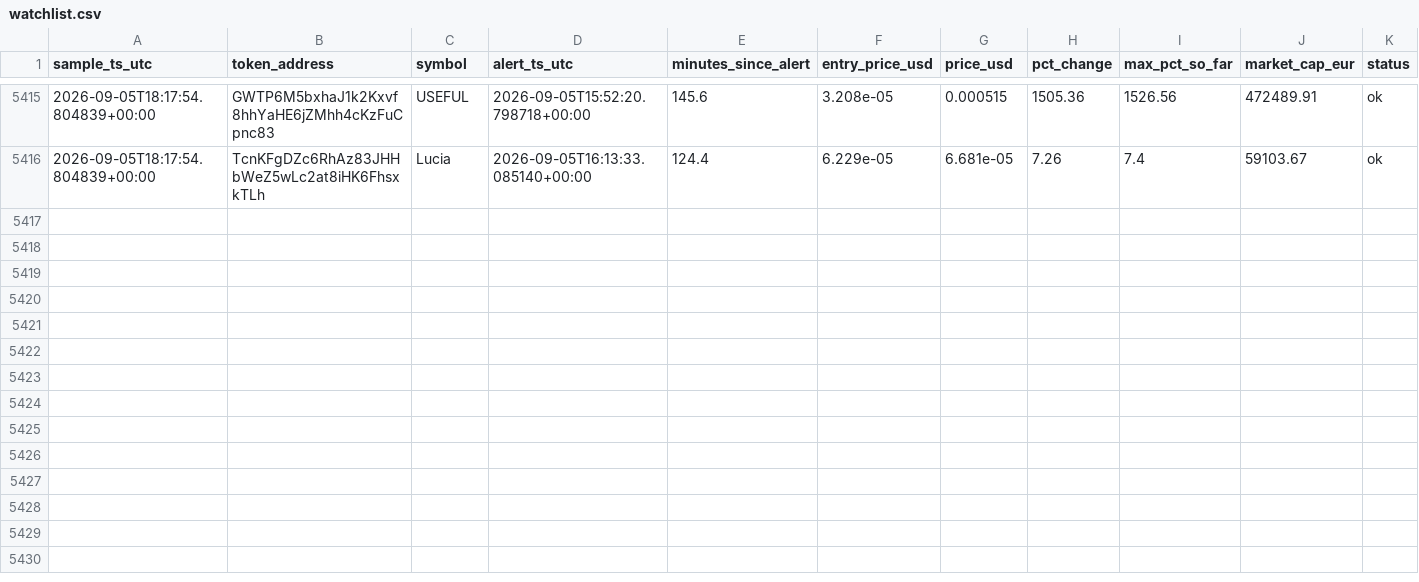
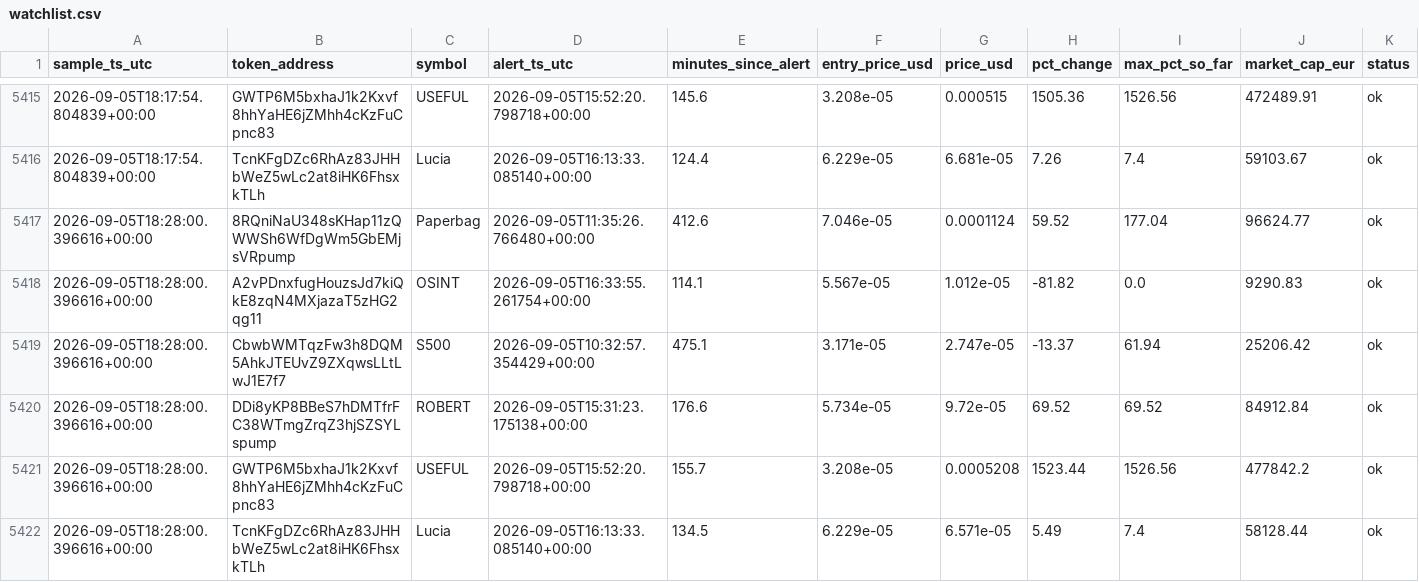
Before and after one commit to bromenie2026-commits/Cointracker, a CSV file: logs/watchlist.csv, drawn as a sheet; only a part is shown, gaps mark what is left out; the diff names each change by its address in the sheet, - before the commit and + after, or states it on an @@ line.

```diff
--- a/logs/watchlist.csv
+++ b/logs/watchlist.csv
+row 5417: 2026-09-05T18:28:00.396616+00:00 | 8RQniNaU348sKHap11zQWWSh6WfDgWm5GbEMjsVRpump | Paperbag | 2026-09-05T11:35:26.766480+00:00 | 412.6 | 7.046e-05 | 0.0001124 | 59.52 | 177.04 | 96624.77 | ok
+row 5418: 2026-09-05T18:28:00.396616+00:00 | A2vPDnxfugHouzsJd7kiQkE8zqN4MXjazaT5zHG2qg11 | OSINT | 2026-09-05T16:33:55.261754+00:00 | 114.1 | 5.567e-05 | 1.012e-05 | -81.82 | 0.0 | 9290.83 | ok
+row 5419: 2026-09-05T18:28:00.396616+00:00 | CbwbWMTqzFw3h8DQM5AhkJTEUvZ9ZXqwsLLtLwJ1E7f7 | S500 | 2026-09-05T10:32:57.354429+00:00 | 475.1 | 3.171e-05 | 2.747e-05 | -13.37 | 61.94 | 25206.42 | ok
+row 5420: 2026-09-05T18:28:00.396616+00:00 | DDi8yKP8BBeS7hDMTfrFC38WTmgZrqZ3hjSZSYLspump | ROBERT | 2026-09-05T15:31:23.175138+00:00 | 176.6 | 5.734e-05 | 9.72e-05 | 69.52 | 69.52 | 84912.84 | ok
+row 5421: 2026-09-05T18:28:00.396616+00:00 | GWTP6M5bxhaJ1k2Kxvf8hhYaHE6jZMhh4cKzFuCpnc83 | USEFUL | 2026-09-05T15:52:20.798718+00:00 | 155.7 | 3.208e-05 | 0.0005208 | 1523.44 | 1526.56 | 477842.2 | ok
+row 5422: 2026-09-05T18:28:00.396616+00:00 | TcnKFgDZc6RhAz83JHHbWeZ5wLc2at8iHK6FhsxkTLh | Lucia | 2026-09-05T16:13:33.085140+00:00 | 134.5 | 6.229e-05 | 6.571e-05 | 5.49 | 7.4 | 58128.44 | ok
```
Also changed, not shown: 1 other file.
